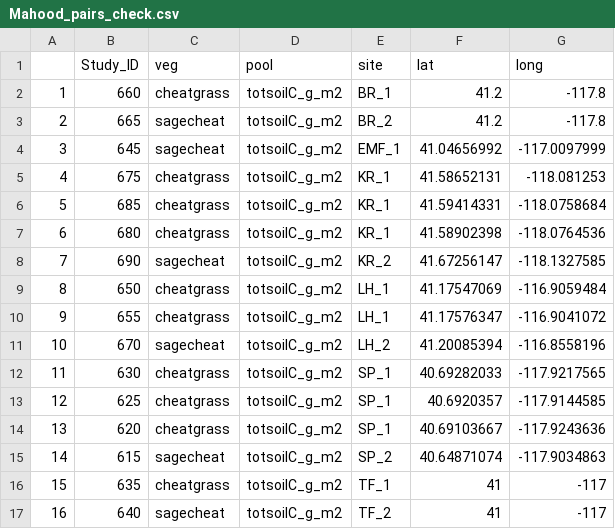
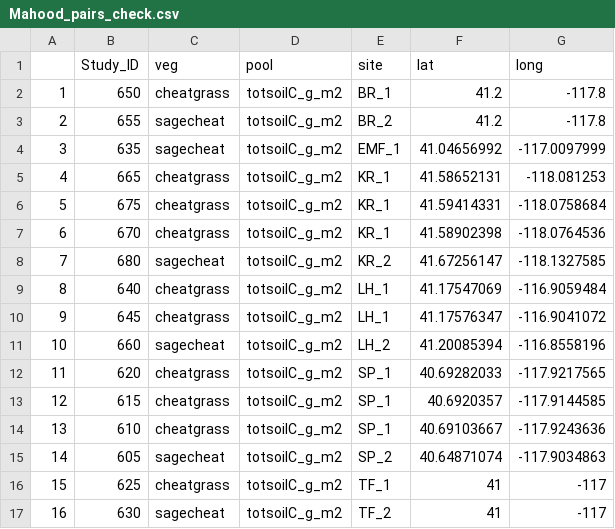
Before and after one commit to nagyrc/C_fire_invasives, a CSV file: results/Mahood_pairs_check.csv, drawn as a sheet.

```diff
--- a/results/Mahood_pairs_check.csv
+++ b/results/Mahood_pairs_check.csv
@@ -1,17 +1,17 @@
 "","Study_ID","veg","pool","site","lat","long"
-"1","660","cheatgrass","totsoilC_g_m2","BR_1",41.2,-117.8
-"2","665","sagecheat","totsoilC_g_m2","BR_2",41.2,-117.8
-"3","645","sagecheat","totsoilC_g_m2","EMF_1",41.04656992,-117.0097999
-"4","675","cheatgrass","totsoilC_g_m2","KR_1",41.58652131,-118.081253
-"5","685","cheatgrass","totsoilC_g_m2","KR_1",41.59414331,-118.0758684
-"6","680","cheatgrass","totsoilC_g_m2","KR_1",41.58902398,-118.0764536
-"7","690","sagecheat","totsoilC_g_m2","KR_2",41.67256147,-118.1327585
-"8","650","cheatgrass","totsoilC_g_m2","LH_1",41.17547069,-116.9059484
-"9","655","cheatgrass","totsoilC_g_m2","LH_1",41.17576347,-116.9041072
-"10","670","sagecheat","totsoilC_g_m2","LH_2",41.20085394,-116.8558196
-"11","630","cheatgrass","totsoilC_g_m2","SP_1",40.69282033,-117.9217565
-"12","625","cheatgrass","totsoilC_g_m2","SP_1",40.6920357,-117.9144585
-"13","620","cheatgrass","totsoilC_g_m2","SP_1",40.69103667,-117.9243636
-"14","615","sagecheat","totsoilC_g_m2","SP_2",40.64871074,-117.9034863
-"15","635","cheatgrass","totsoilC_g_m2","TF_1",41,-117
-"16","640","sagecheat","totsoilC_g_m2","TF_2",41,-117
+"1","650","cheatgrass","totsoilC_g_m2","BR_1",41.2,-117.8
+"2","655","sagecheat","totsoilC_g_m2","BR_2",41.2,-117.8
+"3","635","sagecheat","totsoilC_g_m2","EMF_1",41.04656992,-117.0097999
+"4","665","cheatgrass","totsoilC_g_m2","KR_1",41.58652131,-118.081253
+"5","675","cheatgrass","totsoilC_g_m2","KR_1",41.59414331,-118.0758684
+"6","670","cheatgrass","totsoilC_g_m2","KR_1",41.58902398,-118.0764536
+"7","680","sagecheat","totsoilC_g_m2","KR_2",41.67256147,-118.1327585
+"8","640","cheatgrass","totsoilC_g_m2","LH_1",41.17547069,-116.9059484
+"9","645","cheatgrass","totsoilC_g_m2","LH_1",41.17576347,-116.9041072
+"10","660","sagecheat","totsoilC_g_m2","LH_2",41.20085394,-116.8558196
+"11","620","cheatgrass","totsoilC_g_m2","SP_1",40.69282033,-117.9217565
+"12","615","cheatgrass","totsoilC_g_m2","SP_1",40.6920357,-117.9144585
+"13","610","cheatgrass","totsoilC_g_m2","SP_1",40.69103667,-117.9243636
+"14","605","sagecheat","totsoilC_g_m2","SP_2",40.64871074,-117.9034863
+"15","625","cheatgrass","totsoilC_g_m2","TF_1",41,-117
+"16","630","sagecheat","totsoilC_g_m2","TF_2",41,-117
```
Also changed, not shown: 1 other file.
